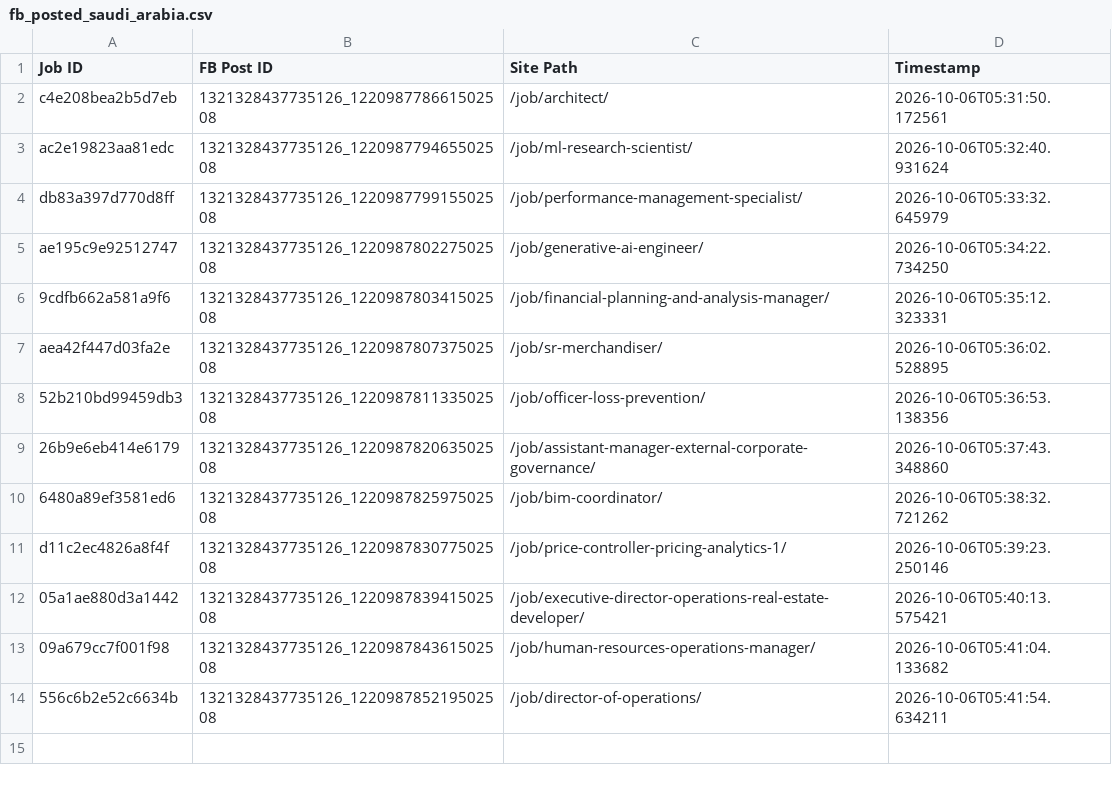
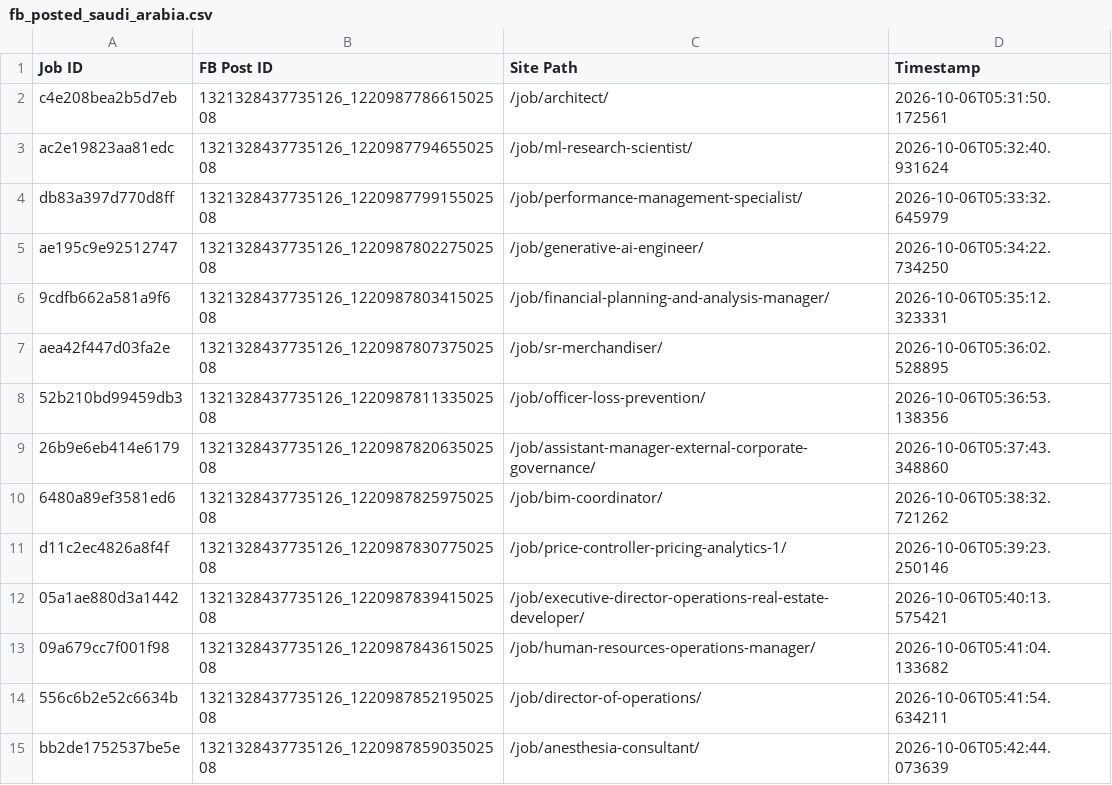
Before and after one commit to paulinepule2000/sa-sm, a CSV file: fb_posted_saudi_arabia.csv, drawn as a sheet.

```diff
--- a/fb_posted_saudi_arabia.csv
+++ b/fb_posted_saudi_arabia.csv
@@ -14 +14,2 @@ d11c2ec4826a8f4f,1321328437735126_122098783077502508,/job/price-controller-prici
 556c6b2e52c6634b,1321328437735126_122098785219502508,/job/director-of-operations/,2026-10-06T05:41:54.634211
+bb2de1752537be5e,1321328437735126_122098785903502508,/job/anesthesia-consultant/,2026-10-06T05:42:44.073639
```
